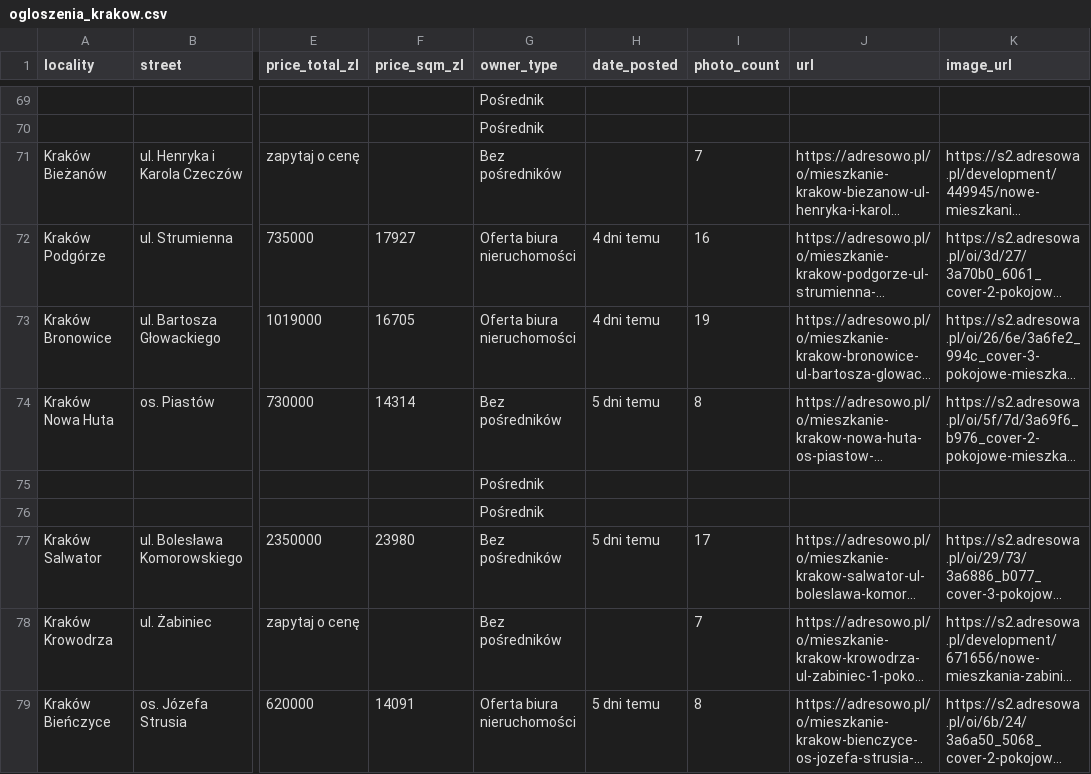
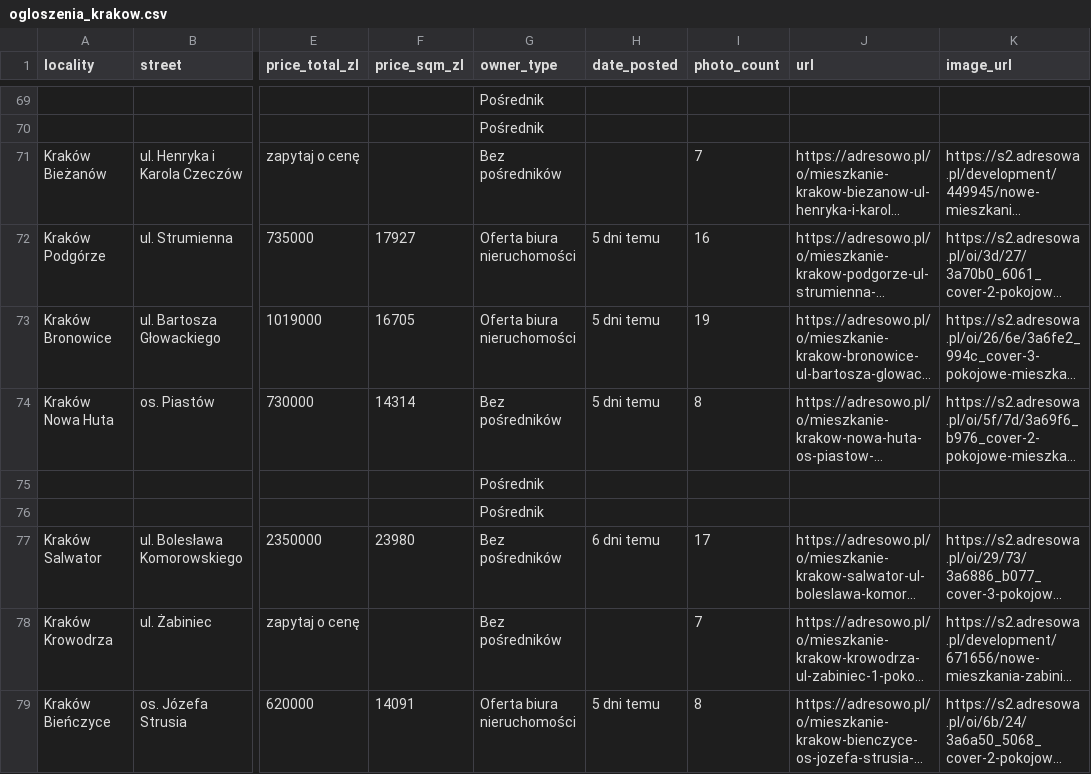
Before and after one commit to dobroslawamarkowska-private/scraper, a CSV file: data/ogloszenia_krakow.csv, drawn as a sheet; only a part is shown, gaps mark what is left out; long unchanged cells end in …; the diff covers the shown part only; the diff names each change by its address in the sheet, - before the commit and + after, or states it on an @@ line.

```diff
--- a/data/ogloszenia_krakow.csv
+++ b/data/ogloszenia_krakow.csv
-H72:H73 (date_posted): 4 dni temu
+H72:H73 (date_posted): 5 dni temu
-H77 (date_posted): 5 dni temu
+H77 (date_posted): 6 dni temu
```
Also changed, not shown: 4 added rows, 5 removed rows, 12 moved rows and 44 edited cells elsewhere in this file, data/ogloszenia_lodz.csv, 1 other file.
